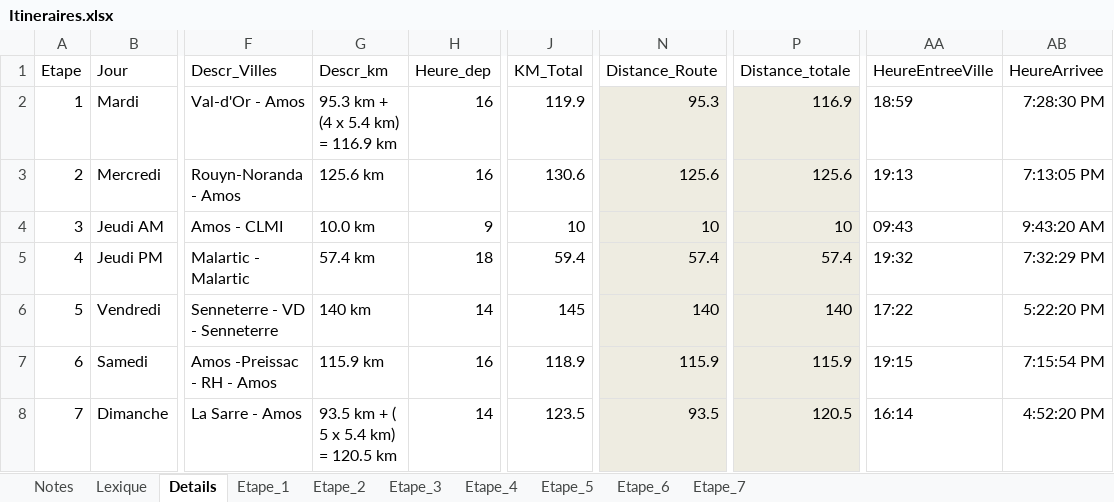
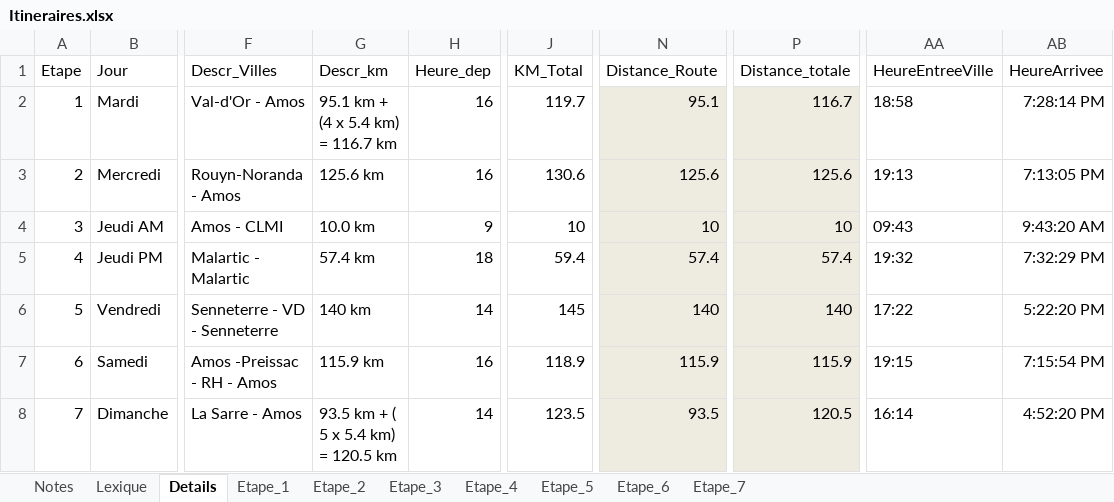
Before and after one commit to TourAbitibi/guide2023, an Excel workbook: excel/Itineraires.xlsx, sheet Details, drawn as a sheet; only a part is shown, gaps mark what is left out; values as stored, in another font and other column widths than the file's, no borders; table styles not drawn; the diff names each change by its address in the sheet, - before the commit and + after, or states it on an @@ line.

```diff
--- a/excel/Itineraires.xlsx (sheet Details)
+++ b/excel/Itineraires.xlsx (sheet Details)
-G2 (Descr_km): 95.3 km + (4 x 5.4 km) = 116.9 km
+G2 (Descr_km): 95.1 km + (4 x 5.4 km) = 116.7 km
-J2 (KM_Total): 119.9
+J2 (KM_Total): 119.7
-N2 (Distance_Route): 95.3
+N2 (Distance_Route): 95.1
-P2 (Distance_totale): 116.9
+P2 (Distance_totale): 116.7
-AA2 (HeureEntreeVille): 18:59
+AA2 (HeureEntreeVille): 18:58
-AB2 (HeureArrivee): 7:28:30 PM
+AB2 (HeureArrivee): 7:28:14 PM
```
Also changed, not shown: sheet Etape_1, sheet Etape_7, excel/signalisation.xlsx, 5 other files.
